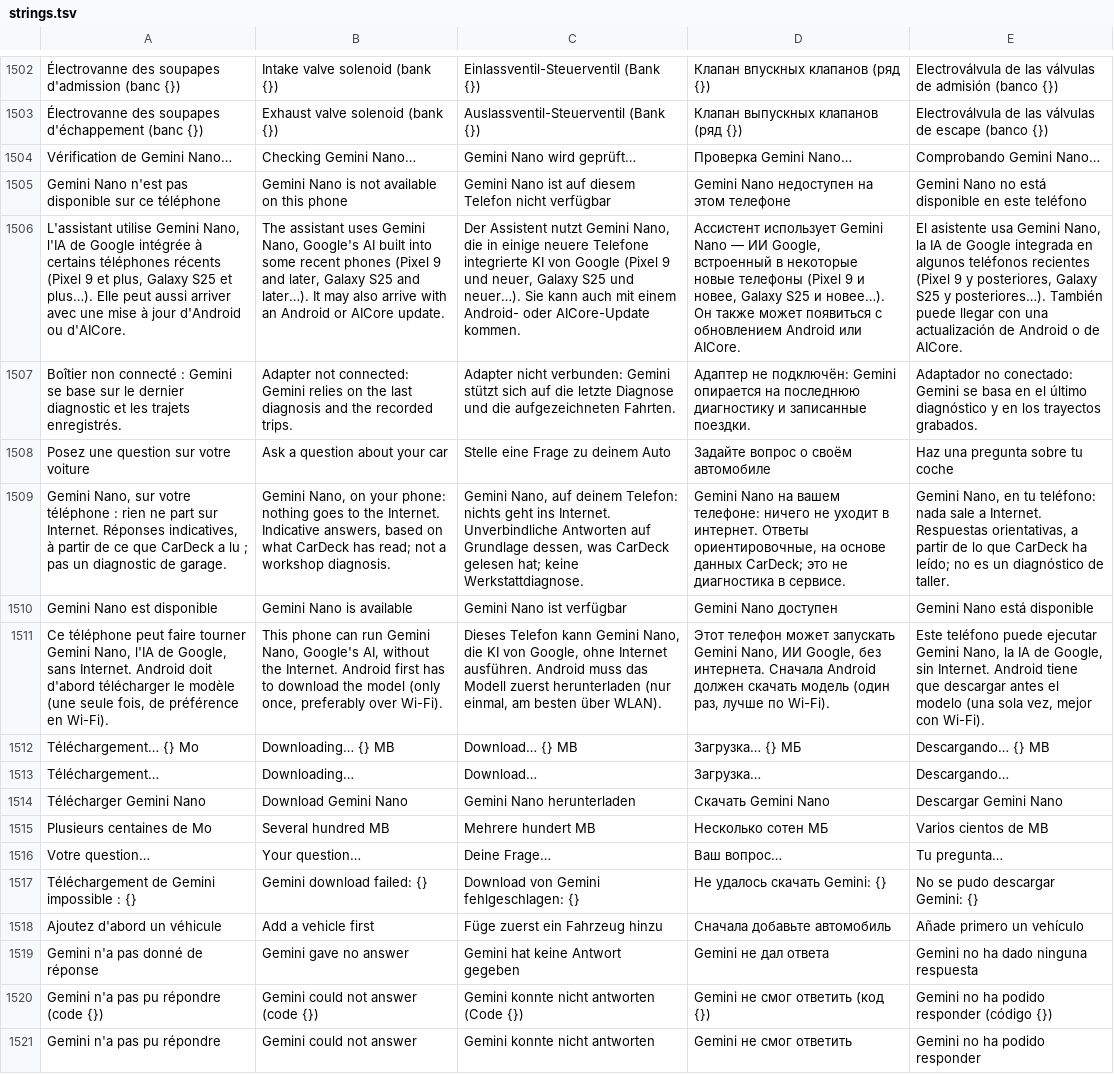
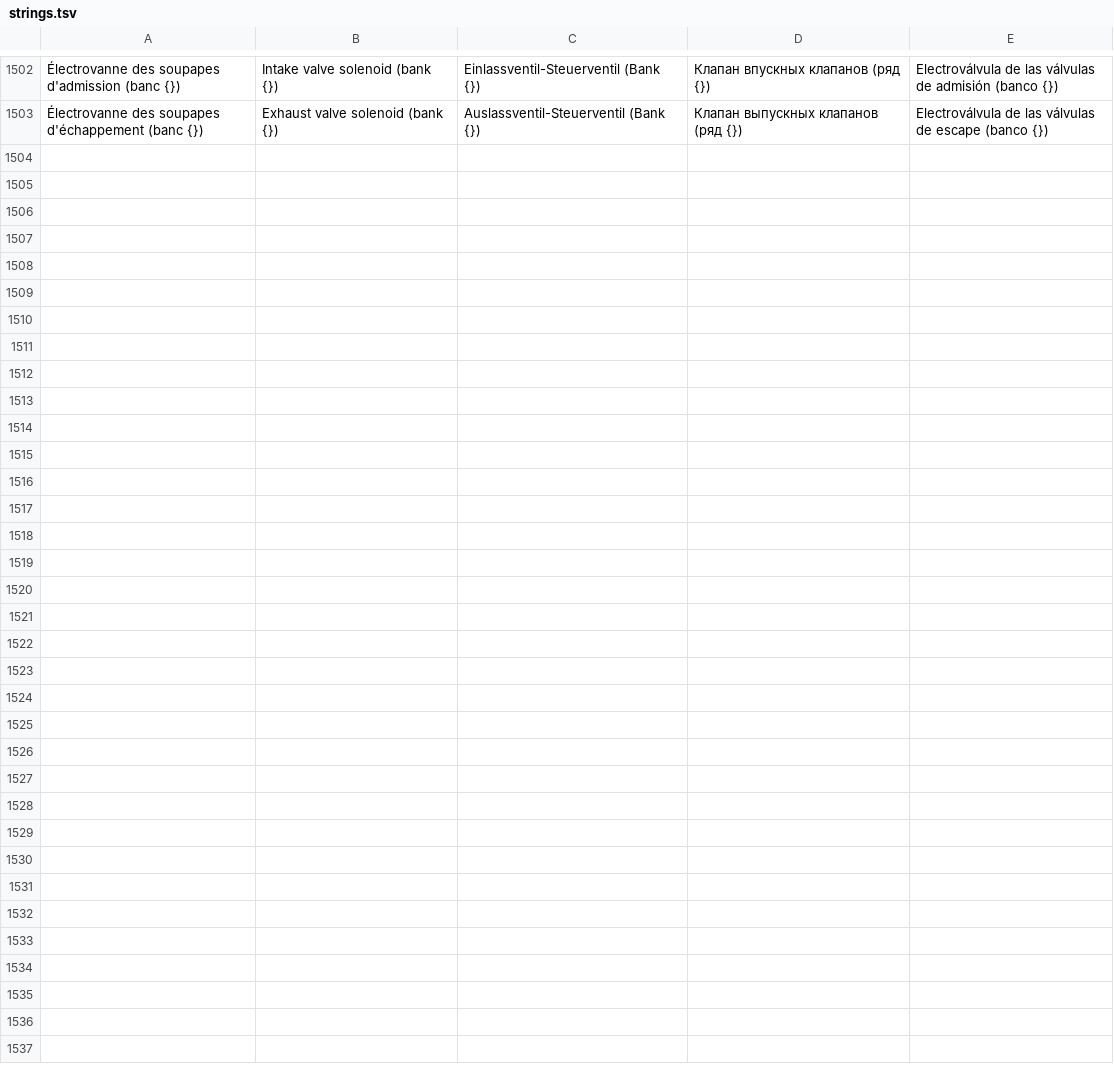
Before and after one commit to ToftMalone/CarDeck, a TSV file: app/src/main/assets/i18n/strings.tsv, drawn as a sheet; only a part is shown, gaps mark what is left out; the diff names each change by its address in the sheet, - before the commit and + after, or states it on an @@ line.

```diff
--- a/app/src/main/assets/i18n/strings.tsv
+++ b/app/src/main/assets/i18n/strings.tsv
-row 1504: Vérification de Gemini Nano… | Checking Gemini Nano… | Gemini Nano wird geprüft… | Проверка Gemini Nano… | Comprobando Gemini Nano…
-row 1505: Gemini Nano n'est pas disponible sur ce téléphone | Gemini Nano is not available on this phone | Gemini Nano ist auf diesem Telefon nicht verfügbar | Gemini Nano недоступен на этом телефоне | Gemini Nano no está disponible en este teléfono
-row 1506: L'assistant utilise Gemini Nano, l'IA de Google intégrée à certains téléphones récents (Pixel 9 et plus, Galaxy S25 et plus…). Elle peut aussi arriver avec une mise à jour d'Android ou d'AICore. | The assistant uses Gemini Nano, Google's AI built into some recent phones (Pixel 9 and later, Galaxy S25 and later…). It may also arrive with an Android or AICore update. | Der Assistent nutzt Gemini Nano, die in einige neuere Telefone integrierte KI von Google (Pixel 9 und neuer, Galaxy S25 und neuer…). Sie kann auch mit einem Android- oder AICore-Update kommen. | Ассистент использует Gemini Nano — ИИ Google, встроенный в некоторые новые телефоны (Pixel 9 и новее, Galaxy S25 и новее…). Он также может появиться с обновлением Android или AICore. | El asistente usa Gemini Nano, la IA de Google integrada en algunos teléfonos recientes (Pixel 9 y posteriores, Galaxy S25 y posteriores…). También puede llegar con una actualización de Android o de AICore.
-row 1507: Boîtier non connecté : Gemini se base sur le dernier diagnostic et les trajets enregistrés. | Adapter not connected: Gemini relies on the last diagnosis and the recorded trips. | Adapter nicht verbunden: Gemini stützt sich auf die letzte Diagnose und die aufgezeichneten Fahrten. | Адаптер не подключён: Gemini опирается на последнюю диагностику и записанные поездки. | Adaptador no conectado: Gemini se basa en el último diagnóstico y en los trayectos grabados.
-row 1508: Posez une question sur votre voiture | Ask a question about your car | Stelle eine Frage zu deinem Auto | Задайте вопрос о своём автомобиле | Haz una pregunta sobre tu coche
-row 1509: Gemini Nano, sur votre téléphone : rien ne part sur Internet. Réponses indicatives, à partir de ce que CarDeck a lu ; pas un diagnostic de garage. | Gemini Nano, on your phone: nothing goes to the Internet. Indicative answers, based on what CarDeck has read; not a workshop diagnosis. | Gemini Nano, auf deinem Telefon: nichts geht ins Internet. Unverbindliche Antworten auf Grundlage dessen, was CarDeck gelesen hat; keine Werkstattdiagnose. | Gemini Nano на вашем телефоне: ничего не уходит в интернет. Ответы ориентировочные, на основе данных CarDeck; это не диагностика в сервисе. | Gemini Nano, en tu teléfono: nada sale a Internet. Respuestas orientativas, a partir de lo que CarDeck ha leído; no es un diagnóstico de taller.
-row 1510: Gemini Nano est disponible | Gemini Nano is available | Gemini Nano ist verfügbar | Gemini Nano доступен | Gemini Nano está disponible
-row 1511: Ce téléphone peut faire tourner Gemini Nano, l'IA de Google, sans Internet. Android doit d'abord télécharger le modèle (une seule fois, de préférence en Wi-Fi). | This phone can run Gemini Nano, Google's AI, without the Internet. Android first has to download the model (only once, preferably over Wi-Fi). | Dieses Telefon kann Gemini Nano, die KI von Google, ohne Internet ausführen. Android muss das Modell zuerst herunterladen (nur einmal, am besten über WLAN). | Этот телефон может запускать Gemini Nano, ИИ Google, без интернета. Сначала Android должен скачать модель (один раз, лучше по Wi-Fi). | Este teléfono puede ejecutar Gemini Nano, la IA de Google, sin Internet. Android tiene que descargar antes el modelo (una sola vez, mejor con Wi-Fi).
-row 1512: Téléchargement… {} Mo | Downloading… {} MB | Download… {} MB | Загрузка… {} МБ | Descargando… {} MB
-row 1513: Téléchargement… | Downloading… | Download… | Загрузка… | Descargando…
-row 1514: Télécharger Gemini Nano | Download Gemini Nano | Gemini Nano herunterladen | Скачать Gemini Nano | Descargar Gemini Nano
-row 1515: Plusieurs centaines de Mo | Several hundred MB | Mehrere hundert MB | Несколько сотен МБ | Varios cientos de MB
-row 1516: Votre question… | Your question… | Deine Frage… | Ваш вопрос… | Tu pregunta…
-row 1517: Téléchargement de Gemini impossible : {} | Gemini download failed: {} | Download von Gemini fehlgeschlagen: {} | Не удалось скачать Gemini: {} | No se pudo descargar Gemini: {}
-row 1518: Ajoutez d'abord un véhicule | Add a vehicle first | Füge zuerst ein Fahrzeug hinzu | Сначала добавьте автомобиль | Añade primero un vehículo
-row 1519: Gemini n'a pas donné de réponse | Gemini gave no answer | Gemini hat keine Antwort gegeben | Gemini не дал ответа | Gemini no ha dado ninguna respuesta
-row 1520: Gemini n'a pas pu répondre (code {}) | Gemini could not answer (code {}) | Gemini konnte nicht antworten (Code {}) | Gemini не смог ответить (код {}) | Gemini no ha podido responder (código {})
-row 1521: Gemini n'a pas pu répondre | Gemini could not answer | Gemini konnte nicht antworten | Gemini не смог ответить | Gemini no ha podido responder
```
Also changed, not shown: 11 other files.
